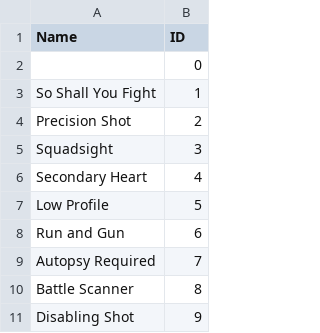
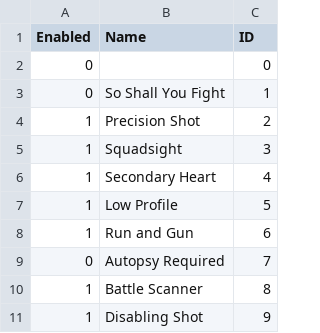
Before and after one commit to parkabuoy/RosterizerLW, a CSV file: csv/Long War ID reference - Perks.csv, drawn as a sheet; only a part is shown; the diff names each change by its address in the sheet, - before the commit and + after, or states it on an @@ line.

Commit message:
More gui updates
- add colors to min/max/hi/low stats
- add filter on perk csv to enable/disable display
- add wound timers, class
- change form1 to rosterizer
- change program to consoleapp
- make drawing loops more efficient

```diff
--- a/csv/Long War ID reference - Perks.csv
+++ b/csv/Long War ID reference - Perks.csv
+column A (Enabled), rows 2-11: 0 | 0 | 1 | 1 | 1 | 1 | 1 | 0 | 1 | 1
```
Also changed, not shown: 10 other files.
